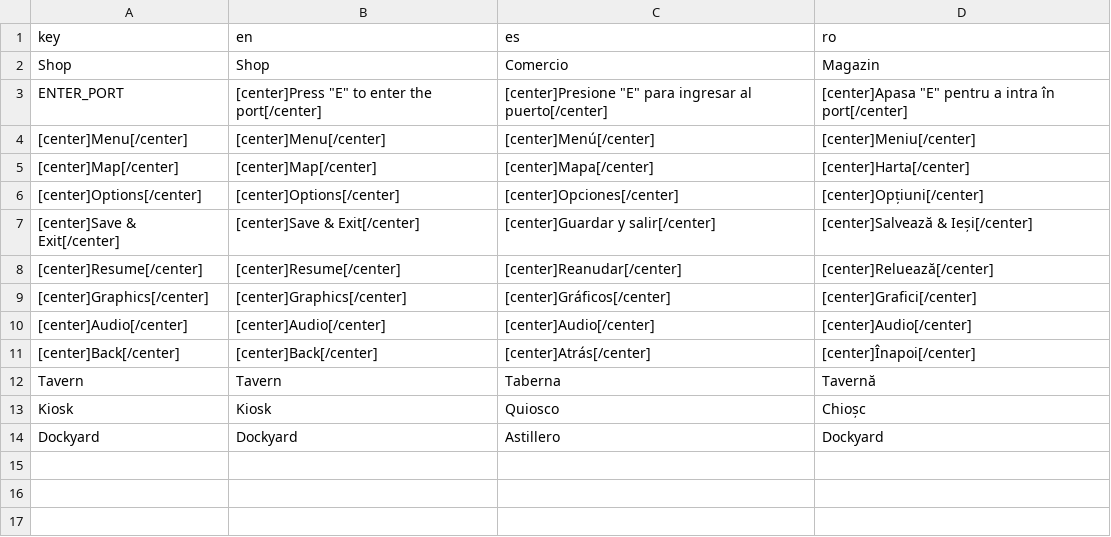
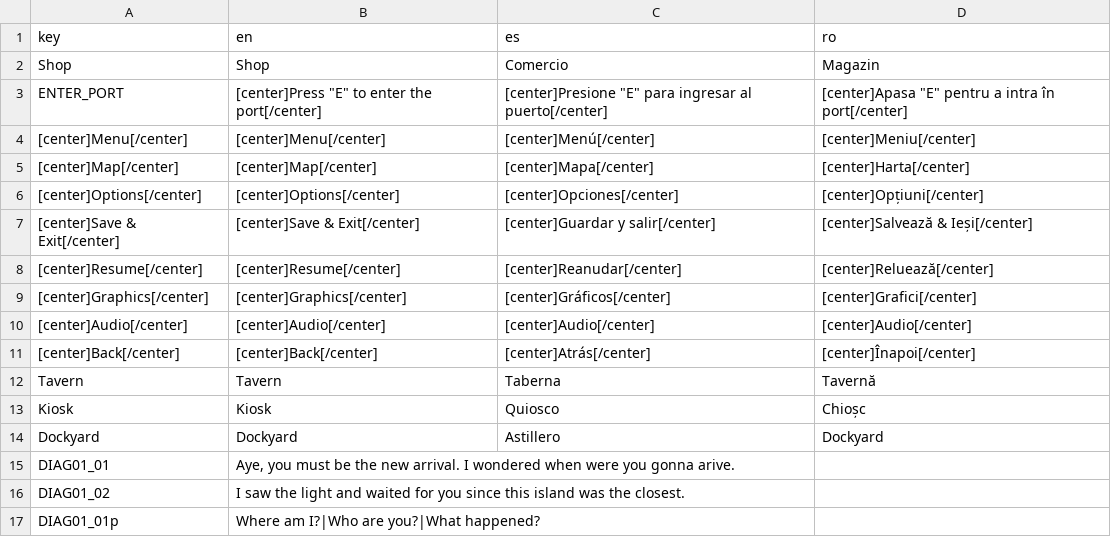
Before and after one commit to zKlau/Godot-Pirate-Game, a CSV file: Localization/Game localization - Translations.csv, drawn as a sheet.

```diff
--- a/Localization/Game localization - Translations.csv
+++ b/Localization/Game localization - Translations.csv
@@ -14 +14,4 @@ Kiosk,Kiosk,Quiosco,Chioșc
 Dockyard,Dockyard,Astillero,Dockyard
+DIAG01_01,"Aye, you must be the new arrival. I wondered when were you gonna arive.",,
+DIAG01_02,I saw the light and waited for you since this island was the closest.,,
+DIAG01_01p,Where am I?|Who are you?|What happened?,,
```
Also changed, not shown: 52 other files.
